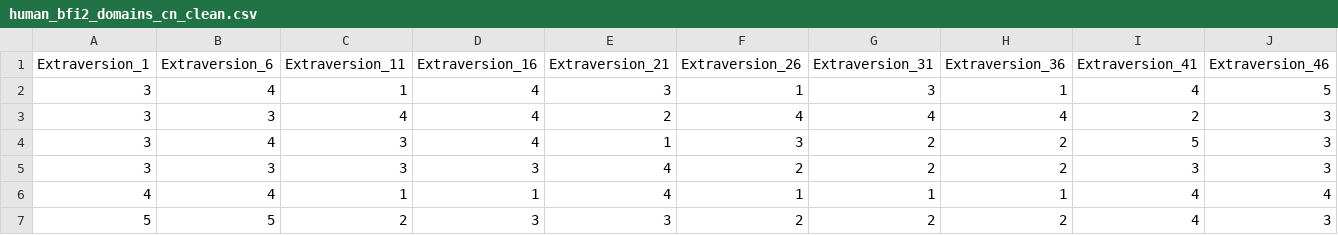
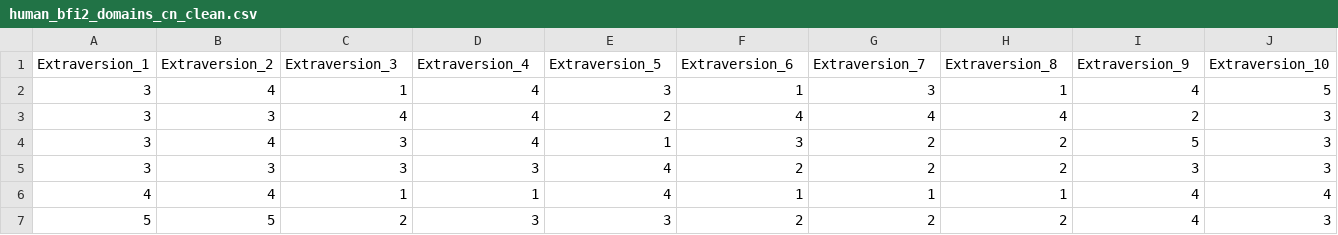
Before and after one commit to rcs-group1-wise2526/docs, a CSV file: Experiment/CleanedData/Cleaned Human Results/human_bfi2_domains_cn_clean.csv (was Experiment/CleanedData/Human Data/human_bfi2_domains_cn_clean.csv), drawn as a sheet; only a part is shown; the diff covers the shown part only; the diff names each change by its address in the sheet, - before the commit and + after, or states it on an @@ line.

Commit message:
Data Analysis I
- Removed superfluous WIP clean data
- Reorganized clean data file location
- Changed clean data column names to align with R script requirements

```diff
--- a/Experiment/CleanedData/Human Data/human_bfi2_domains_cn_clean.csv
+++ b/Experiment/CleanedData/Cleaned Human Results/human_bfi2_domains_cn_clean.csv
-B1: Extraversion_6
+B1: Extraversion_2
-C1: Extraversion_11
+C1: Extraversion_3
-D1: Extraversion_16
+D1: Extraversion_4
-E1: Extraversion_21
+E1: Extraversion_5
-F1: Extraversion_26
+F1: Extraversion_6
-G1: Extraversion_31
+G1: Extraversion_7
-H1: Extraversion_36
+H1: Extraversion_8
-I1: Extraversion_41
+I1: Extraversion_9
-J1: Extraversion_46
+J1: Extraversion_10
```
Also changed, not shown: 50 edited cells elsewhere in this file, Experiment/CleanedData/Cleaned Human Results/human_bfi2_domains_es_clean.csv, Experiment/CleanedData/Cleaned LLM Results/deepseek_bfi2_domains_cn.csv, 20 other files.
